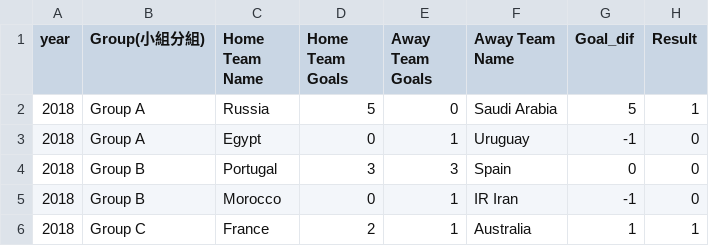
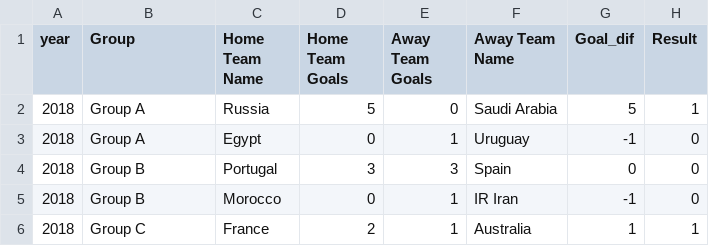
Before and after one commit to louisexpc/FIFA22-machine-learning, a CSV file: 2018 World Cup Game.csv, drawn as a sheet; only a part is shown.

```diff
--- a/2018 World Cup Game.csv
+++ b/2018 World Cup Game.csv
@@ -1,2 +1,2 @@
-year,Group(小組分組),Home Team Name,Home Team Goals,Away Team Goals,Away Team Name,Goal_dif,Result
+year,Group,Home Team Name,Home Team Goals,Away Team Goals,Away Team Name,Goal_dif,Result
 2018,Group A,Russia,5,0,Saudi Arabia,5,1
```
Also changed, not shown: 2022 World Cup Game.csv, 2022 World Cup Player.csv, 19 other files.
